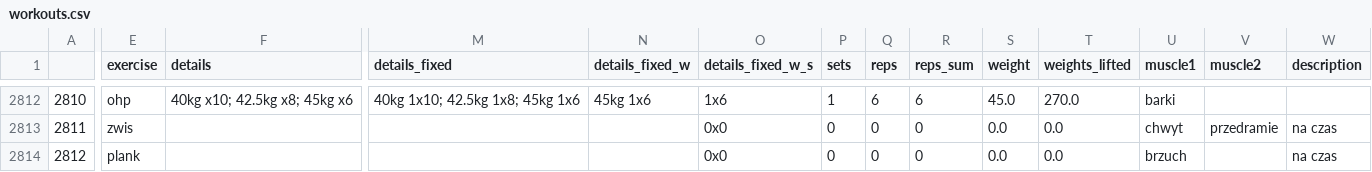
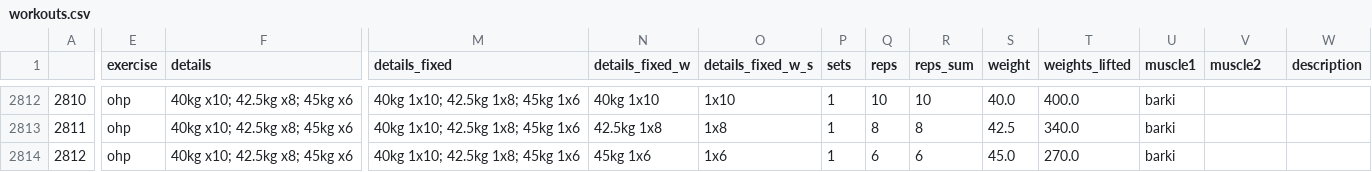
Before and after one commit to przemekolender/SportTracker, a CSV file: files/workouts.csv, drawn as a sheet; only a part is shown, gaps mark what is left out; the diff covers the shown part only; the diff names each change by its address in the sheet, - before the commit and + after, or states it on an @@ line.

```diff
--- a/files/workouts.csv
+++ b/files/workouts.csv
-N2812 (details_fixed_w): 45kg 1x6
+N2812 (details_fixed_w): 40kg 1x10
-O2812 (details_fixed_w_s): 1x6
+O2812 (details_fixed_w_s): 1x10
-Q2812 (reps): 6
+Q2812 (reps): 10
-R2812 (reps_sum): 6
+R2812 (reps_sum): 10
-S2812 (weight): 45.0
+S2812 (weight): 40.0
-T2812 (weights_lifted): 270.0
+T2812 (weights_lifted): 400.0
-E2813 (exercise): zwis
+E2813 (exercise): ohp
-F2813:F2814 (details): (empty)
+F2813:F2814 (details): 40kg x10; 42.5kg x8; 45kg x6
-M2813:M2814 (details_fixed): (empty)
+M2813:M2814 (details_fixed): 40kg 1x10; 42.5kg 1x8; 45kg 1x6
-N2813 (details_fixed_w): (empty)
+N2813 (details_fixed_w): 42.5kg 1x8
-O2813 (details_fixed_w_s): 0x0
+O2813 (details_fixed_w_s): 1x8
-P2813:P2814 (sets): 0
+P2813:P2814 (sets): 1
-Q2813 (reps): 0
+Q2813 (reps): 8
-R2813 (reps_sum): 0
+R2813 (reps_sum): 8
-S2813 (weight): 0.0
+S2813 (weight): 42.5
-T2813 (weights_lifted): 0.0
+T2813 (weights_lifted): 340.0
-U2813 (muscle1): chwyt
+U2813 (muscle1): barki
-V2813 (muscle2): przedramie
+V2813 (muscle2): (empty)
-W2813:W2814 (description): na czas
+W2813:W2814 (description): (empty)
-E2814 (exercise): plank
+E2814 (exercise): ohp
-N2814 (details_fixed_w): (empty)
+N2814 (details_fixed_w): 45kg 1x6
-O2814 (details_fixed_w_s): 0x0
+O2814 (details_fixed_w_s): 1x6
-Q2814 (reps): 0
+Q2814 (reps): 6
-R2814 (reps_sum): 0
+R2814 (reps_sum): 6
-S2814 (weight): 0.0
+S2814 (weight): 45.0
-T2814 (weights_lifted): 0.0
+T2814 (weights_lifted): 270.0
-U2814 (muscle1): brzuch
+U2814 (muscle1): barki
```
Also changed, not shown: 44 edited cells elsewhere in this file, files/calendar.csv.
